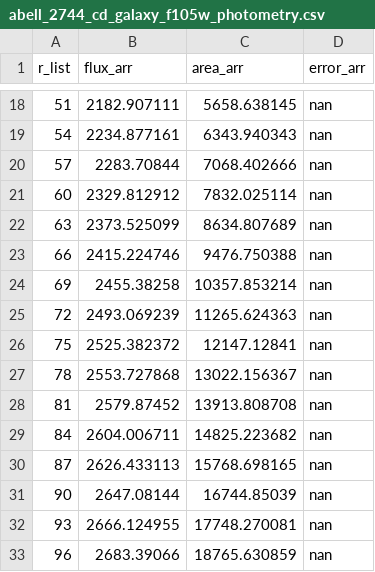
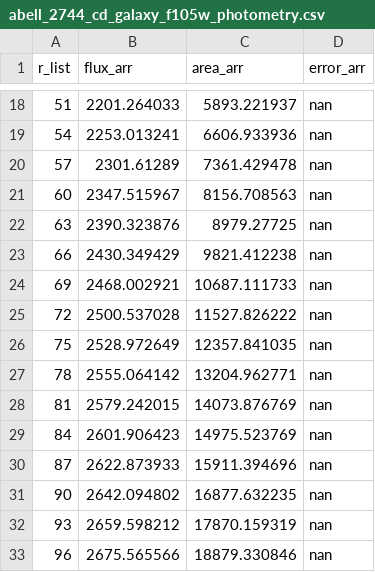
Before and after one commit to PetroFit/petrofit, a CSV file: docs/data/abell_2744_cd_galaxy_f105w_photometry.csv, drawn as a sheet; only a part is shown, gaps mark what is left out; the diff covers the shown part only.

```diff
--- a/docs/data/abell_2744_cd_galaxy_f105w_photometry.csv
+++ b/docs/data/abell_2744_cd_galaxy_f105w_photometry.csv
@@ -18,16 +18,16 @@ r_list,flux_arr,area_arr,error_arr
-51,2182.907111,5658.638145,nan
-54,2234.877161,6343.940343,nan
-57,2283.70844,7068.402666,nan
-60,2329.812912,7832.025114,nan
-63,2373.525099,8634.807689,nan
-66,2415.224746,9476.750388,nan
-69,2455.38258,10357.853214,nan
-72,2493.069239,11265.624363,nan
-75,2525.382372,12147.12841,nan
-78,2553.727868,13022.156367,nan
-81,2579.87452,13913.808708,nan
-84,2604.006711,14825.223682,nan
-87,2626.433113,15768.698165,nan
-90,2647.08144,16744.85039,nan
-93,2666.124955,17748.270081,nan
-96,2683.39066,18765.630859,nan
+51,2201.264033,5893.221937,nan
+54,2253.013241,6606.933936,nan
+57,2301.61289,7361.429478,nan
+60,2347.515967,8156.708563,nan
+63,2390.323876,8979.27725,nan
+66,2430.349429,9821.412238,nan
+69,2468.002921,10687.111733,nan
+72,2500.537028,11527.826222,nan
+75,2528.972649,12357.841035,nan
+78,2555.064142,13204.962771,nan
+81,2579.242015,14073.876769,nan
+84,2601.906423,14975.523769,nan
+87,2622.873933,15911.394696,nan
+90,2642.094802,16877.632235,nan
+93,2659.598212,17870.159319,nan
+96,2675.565566,18879.330846,nan
```
Also changed, not shown: 68 edited cells elsewhere in this file, 6 other files.
